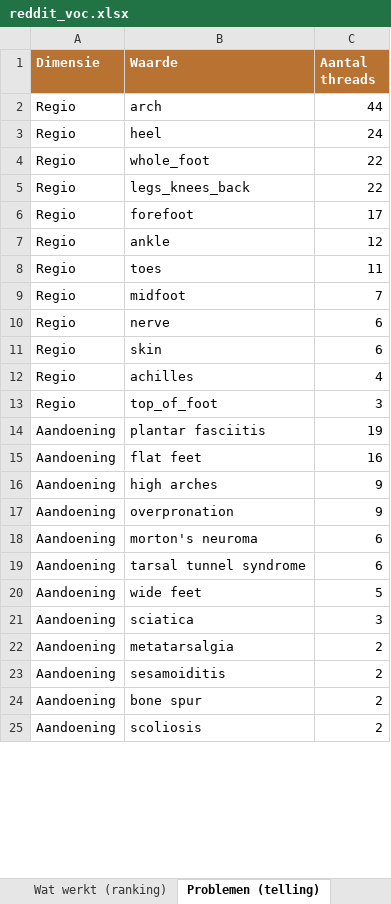
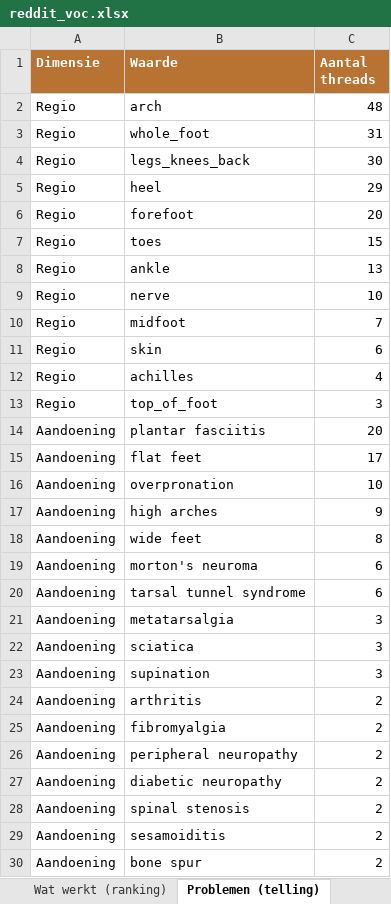
Before and after one commit to JorisKeijzer/Reddit-Scraper-Wintereijk, an Excel workbook: exports/reddit_voc.xlsx, sheet Problemen (telling), drawn as a sheet; only a part is shown; the shorter side is filled out with more unchanged rows; values as stored, in another font and other column widths than the file's, no borders; removed rows and columns are numbered as before the commit, all else as after; the diff covers the shown part only; the diff names each change by its address in the sheet, - before the commit and + after, or states it on an @@ line.

```diff
--- a/exports/reddit_voc.xlsx (sheet Problemen (telling))
+++ b/exports/reddit_voc.xlsx (sheet Problemen (telling))
-C2 (Aantal threads): 44
+C2 (Aantal threads): 48
-row 3: Regio | heel | 24
-C3 (Aantal threads): 22
+C3 (Aantal threads): 31
-C4 (Aantal threads): 22
+C4 (Aantal threads): 30
+row 5: Regio | heel | 29
-C6 (Aantal threads): 17
+C6 (Aantal threads): 20
-row 7: Regio | ankle | 12
-C7 (Aantal threads): 11
+C7 (Aantal threads): 15
+row 8: Regio | ankle | 13
+row 9: Regio | nerve | 10
-row 10: Regio | nerve | 6
-C14 (Aantal threads): 19
+C14 (Aantal threads): 20
-C15 (Aantal threads): 16
+C15 (Aantal threads): 17
+row 16: Aandoening | overpronation | 10
-row 17: Aandoening | overpronation | 9
+row 18: Aandoening | wide feet | 8
-row 20: Aandoening | wide feet | 5
+row 21: Aandoening | metatarsalgia | 3
+row 23: Aandoening | supination | 3
+row 24: Aandoening | arthritis | 2
-B25 (Waarde): metatarsalgia
+B25 (Waarde): fibromyalgia
+row 26: Aandoening | peripheral neuropathy | 2
+row 27: Aandoening | diabetic neuropathy | 2
+row 28: Aandoening | spinal stenosis | 2
```
Also changed, not shown: 15 added rows, 18 removed rows and 13 edited cells elsewhere in this sheet, sheet VOC Quotes, sheet Threads, sheet Oplossingen, sheet Wat werkt (ranking), sheet Koper & wellness, sheet Dekking, 16 other files.
